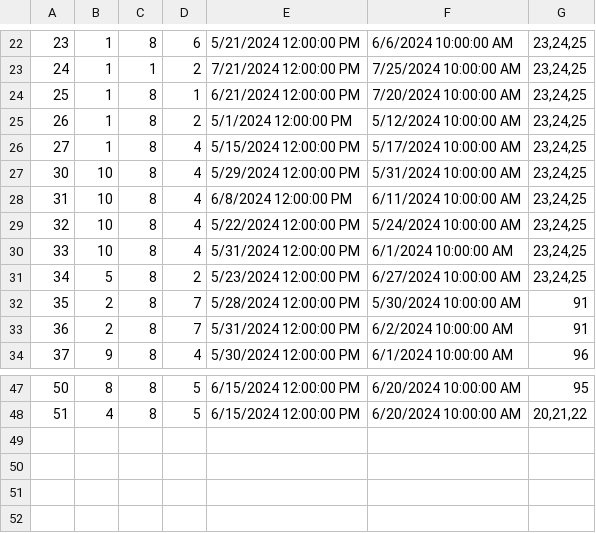
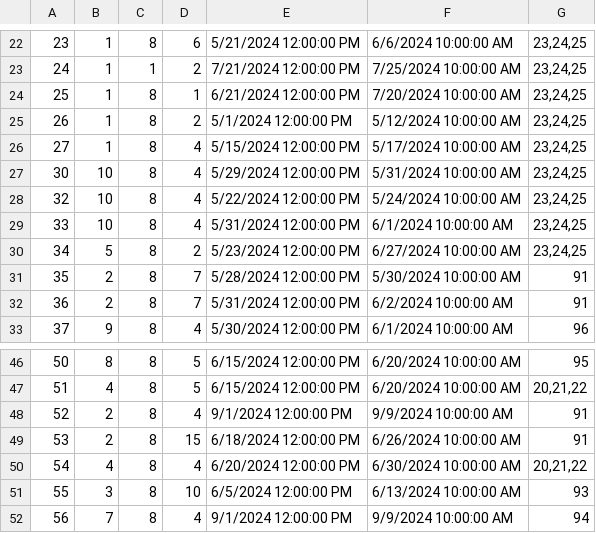
Before and after one commit to VeljkoW/Tourism-Accommodation-Management-App, a CSV file: Resources/Data/reservedAccommodation.csv, drawn as a sheet; only a part is shown, gaps mark what is left out; removed rows and columns are numbered as before the commit, all else as after; the diff names each change by its address in the sheet, - before the commit and + after, or states it on an @@ line.

```diff
--- a/Resources/Data/reservedAccommodation.csv
+++ b/Resources/Data/reservedAccommodation.csv
-row 28: 31 | 10 | 8 | 4 | 6/8/2024 12:00:00 PM | 6/11/2024 10:00:00 AM | 23,24,25
+row 48: 52 | 2 | 8 | 4 | 9/1/2024 12:00:00 PM | 9/9/2024 10:00:00 AM | 91
+row 49: 53 | 2 | 8 | 15 | 6/18/2024 12:00:00 PM | 6/26/2024 10:00:00 AM | 91
+row 50: 54 | 4 | 8 | 4 | 6/20/2024 12:00:00 PM | 6/30/2024 10:00:00 AM | 20,21,22
+row 51: 55 | 3 | 8 | 10 | 6/5/2024 12:00:00 PM | 6/13/2024 10:00:00 AM | 93
+row 52: 56 | 7 | 8 | 4 | 9/1/2024 12:00:00 PM | 9/9/2024 10:00:00 AM | 94
```
Also changed, not shown: Resources/Data/accommodations.csv, Resources/Data/guestPosts.csv, 22 other files.
